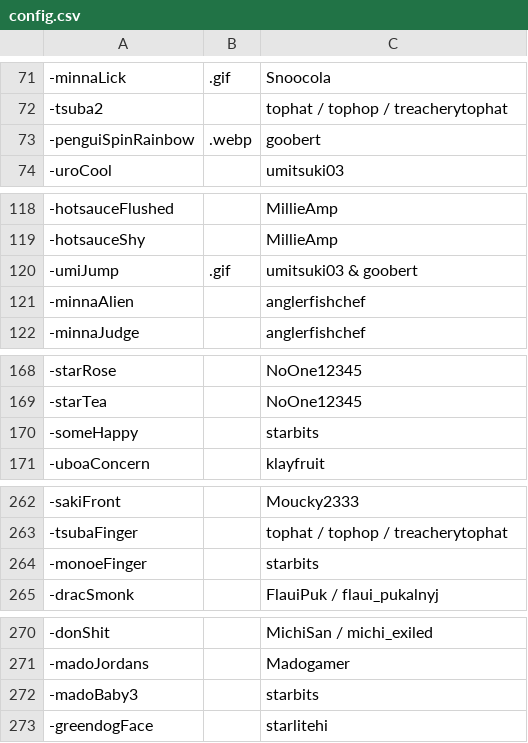
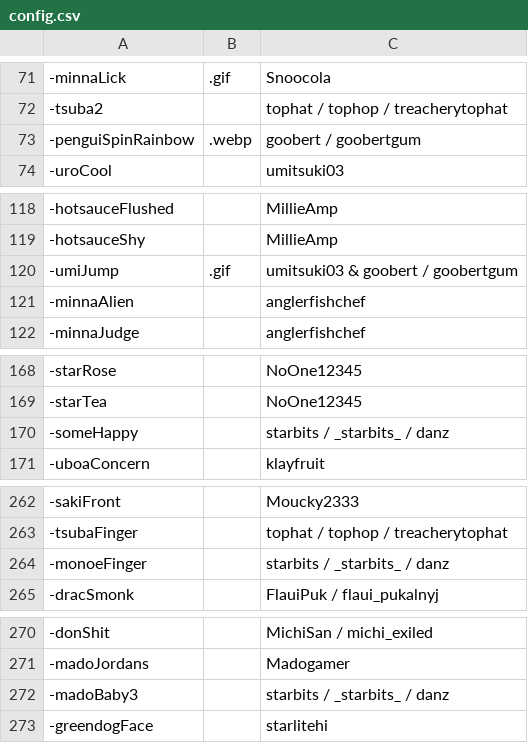
Before and after one commit to goobert/yno-commumoji-data, a CSV file: config.csv, drawn as a sheet; only a part is shown, gaps mark what is left out; the diff covers the shown part only.

Commit message:
add souNom and souNomnt by starbits + update starbits credit + goobert credit

```diff
--- a/config.csv
+++ b/config.csv
@@ -72,3 +72,3 @@
 -tsuba2,,tophat / tophop / treacherytophat
--penguiSpinRainbow,.webp,goobert
+-penguiSpinRainbow,.webp,goobert / goobertgum
 -uroCool,,umitsuki03
@@ -119,3 +119,3 @@
 -hotsauceShy,,MillieAmp
--umiJump,.gif,umitsuki03 & goobert
+-umiJump,.gif,umitsuki03 & goobert / goobertgum
 -minnaAlien,,anglerfishchef
@@ -169,3 +169,3 @@
 -starTea,,NoOne12345
--someHappy,,starbits
+-someHappy,,starbits / _starbits_ / danz
 -uboaConcern,,klayfruit
@@ -263,3 +263,3 @@
 -tsubaFinger,,tophat / tophop / treacherytophat
--monoeFinger,,starbits
+-monoeFinger,,starbits / _starbits_ / danz
 -dracSmonk,, FlauiPuk / flaui_pukalnyj
@@ -271,3 +271,3 @@
 -madoJordans,,Madogamer
--madoBaby3,,starbits
+-madoBaby3,,starbits / _starbits_ / danz
 -greendogFace,,starlitehi
```
Also changed, not shown: 1 added row and 20 edited cells elsewhere in this file, 2 other files.
